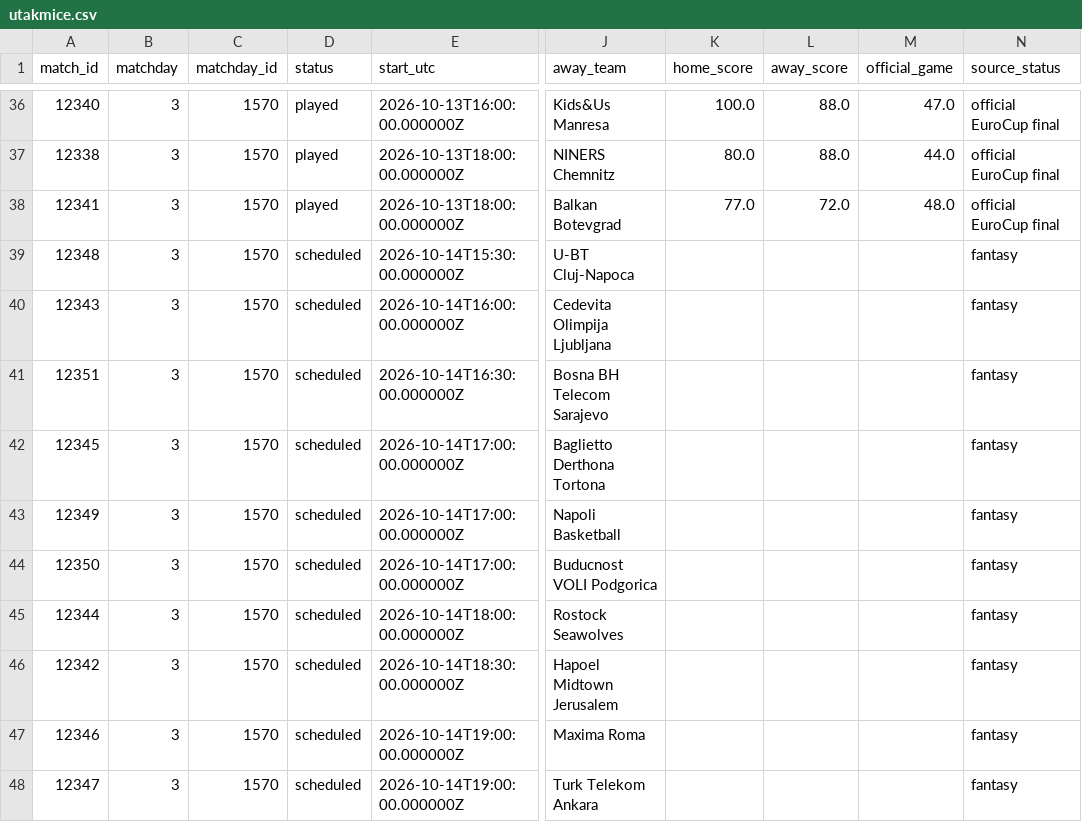
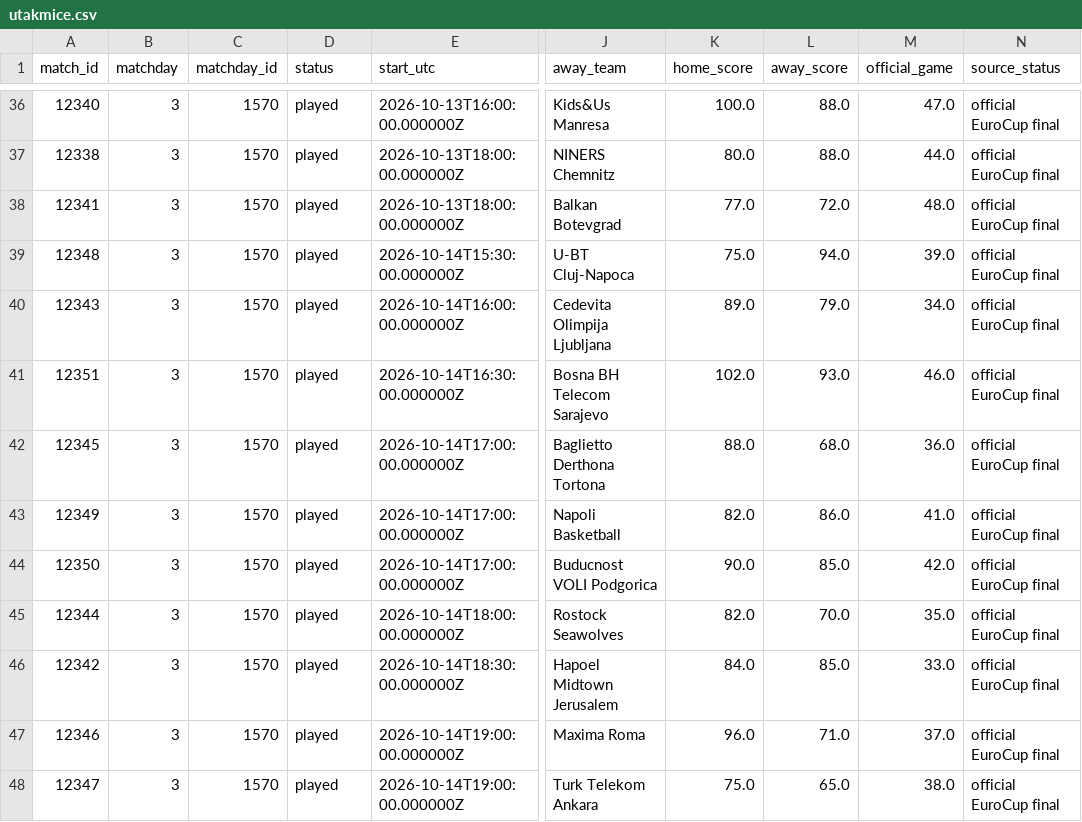
Before and after one commit to stefanczv9/fantasy-edge-iq, a CSV file: public/utakmice.csv, drawn as a sheet; only a part is shown, gaps mark what is left out; the diff covers the shown part only; the diff names each change by its address in the sheet, - before the commit and + after, or states it on an @@ line.

```diff
--- a/public/utakmice.csv
+++ b/public/utakmice.csv
-D39:D48 (status): scheduled
+D39:D48 (status): played
-K39 (home_score): (empty)
+K39 (home_score): 75.0
-L39 (away_score): (empty)
+L39 (away_score): 94.0
-M39 (official_game): (empty)
+M39 (official_game): 39.0
-N39:N48 (source_status): fantasy
+N39:N48 (source_status): official EuroCup final
-K40 (home_score): (empty)
+K40 (home_score): 89.0
-L40 (away_score): (empty)
+L40 (away_score): 79.0
-M40 (official_game): (empty)
+M40 (official_game): 34.0
-K41 (home_score): (empty)
+K41 (home_score): 102.0
-L41 (away_score): (empty)
+L41 (away_score): 93.0
-M41 (official_game): (empty)
+M41 (official_game): 46.0
-K42 (home_score): (empty)
+K42 (home_score): 88.0
-L42 (away_score): (empty)
+L42 (away_score): 68.0
-M42 (official_game): (empty)
+M42 (official_game): 36.0
-K43 (home_score): (empty)
+K43 (home_score): 82.0
-L43 (away_score): (empty)
+L43 (away_score): 86.0
-M43 (official_game): (empty)
+M43 (official_game): 41.0
-K44 (home_score): (empty)
+K44 (home_score): 90.0
-L44 (away_score): (empty)
+L44 (away_score): 85.0
-M44 (official_game): (empty)
+M44 (official_game): 42.0
-K45 (home_score): (empty)
+K45 (home_score): 82.0
-L45 (away_score): (empty)
+L45 (away_score): 70.0
-M45 (official_game): (empty)
+M45 (official_game): 35.0
-K46 (home_score): (empty)
+K46 (home_score): 84.0
-L46 (away_score): (empty)
+L46 (away_score): 85.0
-M46 (official_game): (empty)
+M46 (official_game): 33.0
-K47 (home_score): (empty)
+K47 (home_score): 96.0
-L47 (away_score): (empty)
+L47 (away_score): 71.0
-M47 (official_game): (empty)
+M47 (official_game): 37.0
-K48 (home_score): (empty)
+K48 (home_score): 75.0
-L48 (away_score): (empty)
+L48 (away_score): 65.0
-M48 (official_game): (empty)
+M48 (official_game): 38.0
```
Also changed, not shown: 1 added row, 1 removed row and 84 edited cells elsewhere in this file, public/official_2025_26_raw.csv, public/team_context.csv, 23 other files.
